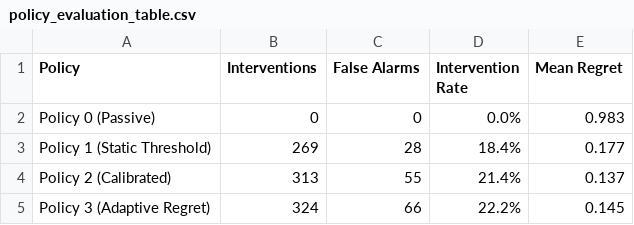
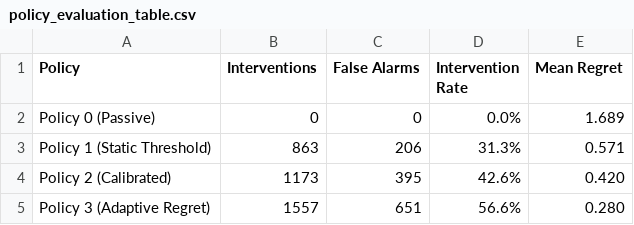
Before and after one commit to aparnaparashar/llm-agent-failure-research, a CSV file: results/tables/policy_evaluation_table.csv, drawn as a sheet.

```diff
--- a/results/tables/policy_evaluation_table.csv
+++ b/results/tables/policy_evaluation_table.csv
@@ -1,5 +1,5 @@
 Policy,Interventions,False Alarms,Intervention Rate,Mean Regret
-Policy 0 (Passive),0,0,0.0%,0.983
-Policy 1 (Static Threshold),269,28,18.4%,0.177
-Policy 2 (Calibrated),313,55,21.4%,0.137
-Policy 3 (Adaptive Regret),324,66,22.2%,0.145
+Policy 0 (Passive),0,0,0.0%,1.689
+Policy 1 (Static Threshold),863,206,31.3%,0.571
+Policy 2 (Calibrated),1173,395,42.6%,0.420
+Policy 3 (Adaptive Regret),1557,651,56.6%,0.280
```
Also changed, not shown: results/tables/ablation_comparison.csv, results/tables/failure_taxonomy_evaluation.csv, 40 other files.
